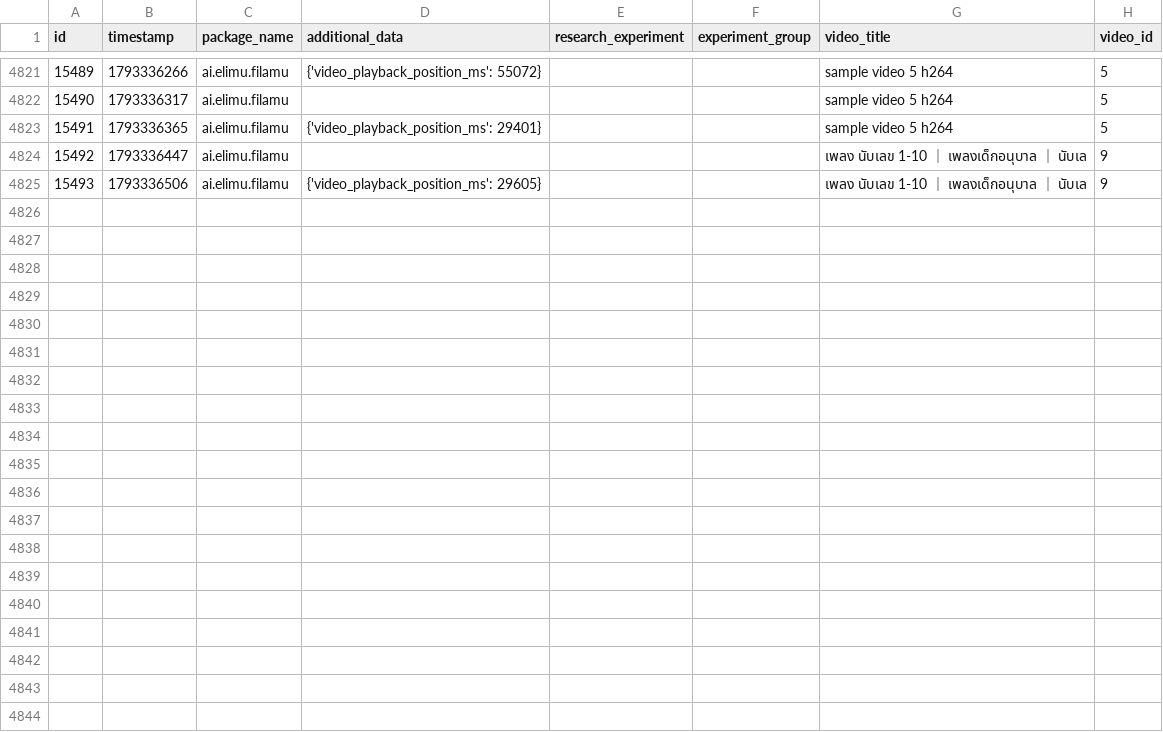
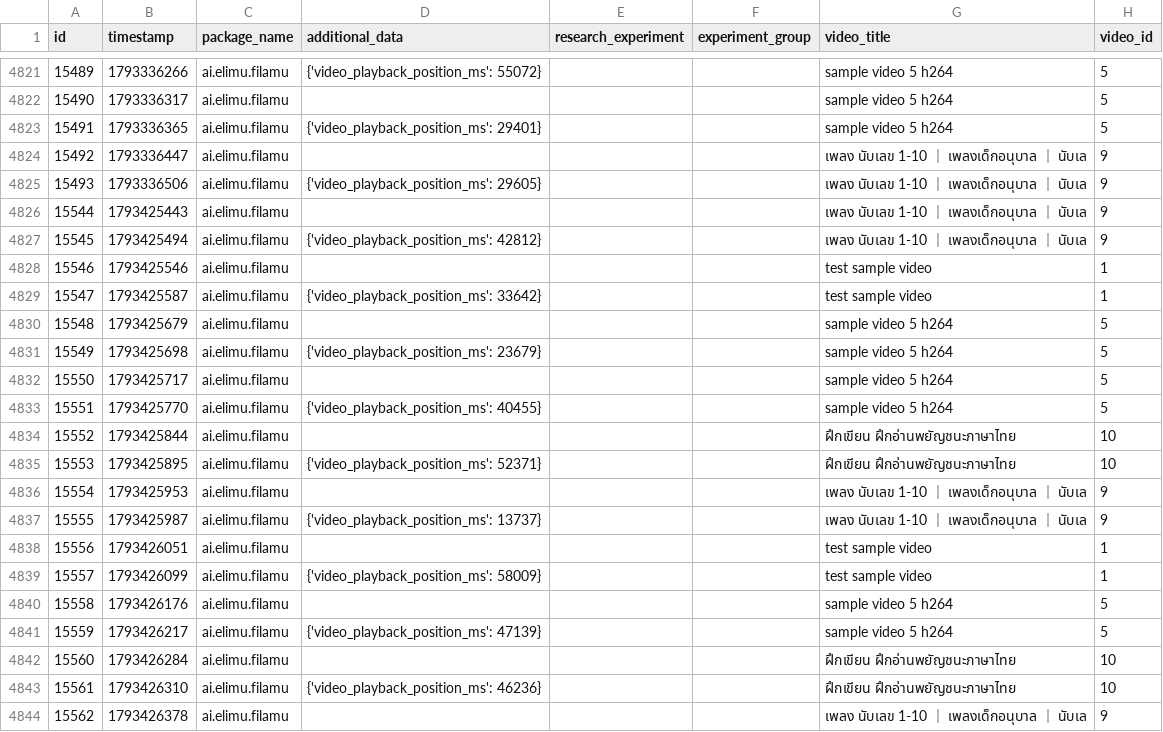
Before and after one commit to elimu-ai/ml-datasets, a CSV file: lang-THA/student-id-2/video-learning-events.csv, drawn as a sheet; only a part is shown, gaps mark what is left out; the diff covers the shown part only; the diff names each change by its address in the sheet, - before the commit and + after, or states it on an @@ line.

```diff
--- a/lang-THA/student-id-2/video-learning-events.csv
+++ b/lang-THA/student-id-2/video-learning-events.csv
+row 4826: 15544 | 1793425443 | ai.elimu.filamu |  |  |  | เพลง นับเลข 1-10 ｜ เพลงเด็กอนุบาล ｜ นับเล | 9
+row 4827: 15545 | 1793425494 | ai.elimu.filamu | {'video_playback_position_ms': 42812} |  |  | เพลง นับเลข 1-10 ｜ เพลงเด็กอนุบาล ｜ นับเล | 9
+row 4828: 15546 | 1793425546 | ai.elimu.filamu |  |  |  | test sample video | 1
+row 4829: 15547 | 1793425587 | ai.elimu.filamu | {'video_playback_position_ms': 33642} |  |  | test sample video | 1
+row 4830: 15548 | 1793425679 | ai.elimu.filamu |  |  |  | sample video 5 h264 | 5
+row 4831: 15549 | 1793425698 | ai.elimu.filamu | {'video_playback_position_ms': 23679} |  |  | sample video 5 h264 | 5
+row 4832: 15550 | 1793425717 | ai.elimu.filamu |  |  |  | sample video 5 h264 | 5
+row 4833: 15551 | 1793425770 | ai.elimu.filamu | {'video_playback_position_ms': 40455} |  |  | sample video 5 h264 | 5
+row 4834: 15552 | 1793425844 | ai.elimu.filamu |  |  |  | ฝึกเขียน ฝึกอ่านพยัญชนะภาษาไทย | 10
+row 4835: 15553 | 1793425895 | ai.elimu.filamu | {'video_playback_position_ms': 52371} |  |  | ฝึกเขียน ฝึกอ่านพยัญชนะภาษาไทย | 10
+row 4836: 15554 | 1793425953 | ai.elimu.filamu |  |  |  | เพลง นับเลข 1-10 ｜ เพลงเด็กอนุบาล ｜ นับเล | 9
+row 4837: 15555 | 1793425987 | ai.elimu.filamu | {'video_playback_position_ms': 13737} |  |  | เพลง นับเลข 1-10 ｜ เพลงเด็กอนุบาล ｜ นับเล | 9
+row 4838: 15556 | 1793426051 | ai.elimu.filamu |  |  |  | test sample video | 1
+row 4839: 15557 | 1793426099 | ai.elimu.filamu | {'video_playback_position_ms': 58009} |  |  | test sample video | 1
+row 4840: 15558 | 1793426176 | ai.elimu.filamu |  |  |  | sample video 5 h264 | 5
+row 4841: 15559 | 1793426217 | ai.elimu.filamu | {'video_playback_position_ms': 47139} |  |  | sample video 5 h264 | 5
+row 4842: 15560 | 1793426284 | ai.elimu.filamu |  |  |  | ฝึกเขียน ฝึกอ่านพยัญชนะภาษาไทย | 10
+row 4843: 15561 | 1793426310 | ai.elimu.filamu | {'video_playback_position_ms': 46236} |  |  | ฝึกเขียน ฝึกอ่านพยัญชนะภาษาไทย | 10
+row 4844: 15562 | 1793426378 | ai.elimu.filamu |  |  |  | เพลง นับเลข 1-10 ｜ เพลงเด็กอนุบาล ｜ นับเล | 9
```
Also changed, not shown: 15 added rows elsewhere in this file, lang-ENG/student-id-7/video-learning-events.csv, lang-HIN/student-id-7/video-learning-events.csv, 12 other files.
